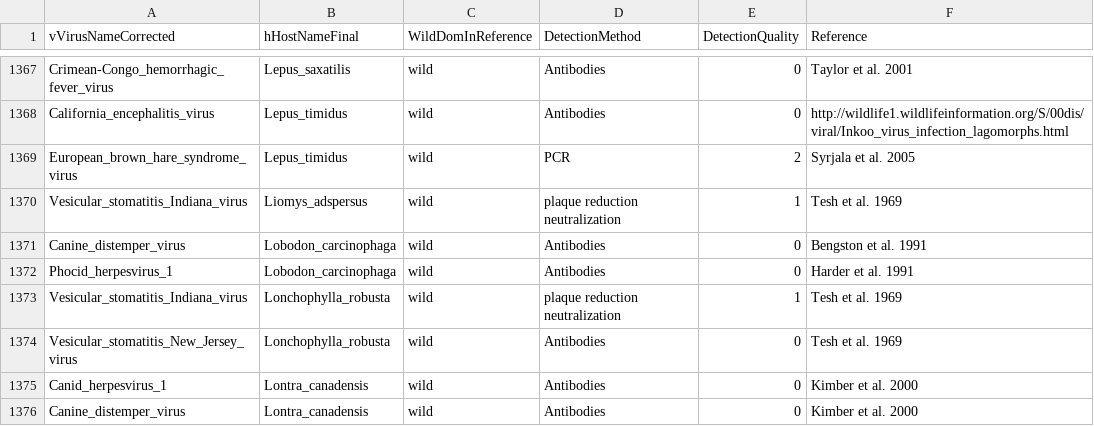
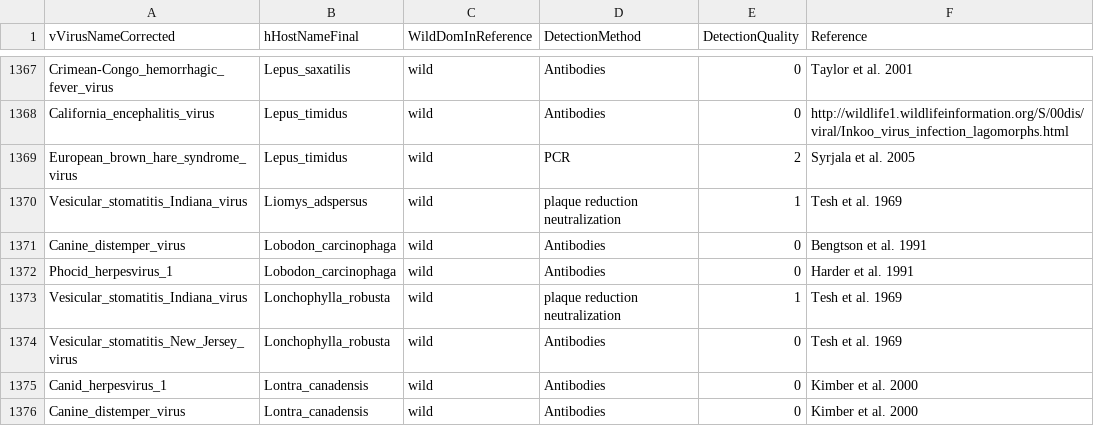
Before and after one commit to ecohealthalliance/HP3, a CSV file: data/associations.csv, drawn as a sheet; only a part is shown, gaps mark what is left out.

Commit message:
Clean Bengtson et al. 1991 reference

```diff
--- a/data/associations.csv
+++ b/data/associations.csv
@@ -1370,3 +1370,3 @@ European_brown_hare_syndrome_virus,Lepus_timidus,wild,PCR,2,Syrjala et al. 2005
 Vesicular_stomatitis_Indiana_virus,Liomys_adspersus,wild,plaque reduction neutralization,1,Tesh et al. 1969
-Canine_distemper_virus,Lobodon_carcinophaga,wild,Antibodies,0,Bengston et al. 1991
+Canine_distemper_virus,Lobodon_carcinophaga,wild,Antibodies,0,Bengtson et al. 1991
 Phocid_herpesvirus_1,Lobodon_carcinophaga,wild,Antibodies,0,Harder et al. 1991
```
